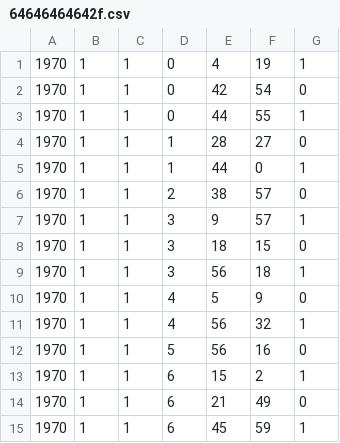
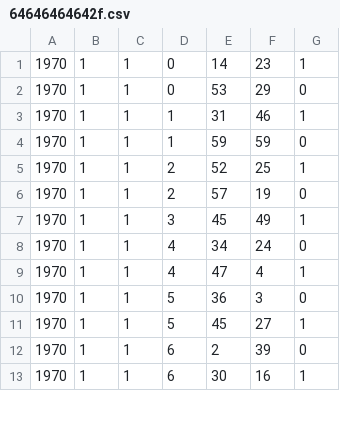
Before and after one commit to RileyBGrant/Network_Controller, a CSV file: logs/CSVs/64646464642f.csv, drawn as a sheet; only a part is shown; the diff covers the shown part only.

```diff
--- a/logs/CSVs/64646464642f.csv
+++ b/logs/CSVs/64646464642f.csv
@@ -1,15 +1,13 @@
-1970,1,1,0,4,19,1
-1970,1,1,0,42,54,0
-1970,1,1,0,44,55,1
-1970,1,1,1,28,27,0
-1970,1,1,1,44,0,1
-1970,1,1,2,38,57,0
-1970,1,1,3,9,57,1
-1970,1,1,3,18,15,0
-1970,1,1,3,56,18,1
-1970,1,1,4,5,9,0
-1970,1,1,4,56,32,1
-1970,1,1,5,56,16,0
-1970,1,1,6,15,2,1
-1970,1,1,6,21,49,0
-1970,1,1,6,45,59,1
+1970,1,1,0,14,23,1
+1970,1,1,0,53,29,0
+1970,1,1,1,31,46,1
+1970,1,1,1,59,59,0
+1970,1,1,2,52,25,1
+1970,1,1,2,57,19,0
+1970,1,1,3,45,49,1
+1970,1,1,4,34,24,0
+1970,1,1,4,47,4,1
+1970,1,1,5,36,3,0
+1970,1,1,5,45,27,1
+1970,1,1,6,2,39,0
+1970,1,1,6,30,16,1
```
Also changed, not shown: 6 removed rows and 65 edited cells elsewhere in this file, logs/CSVs/646464646430.csv, logs/CSVs/646464646431.csv, 36 other files.
